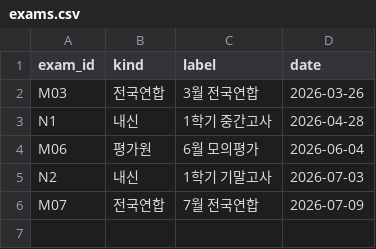
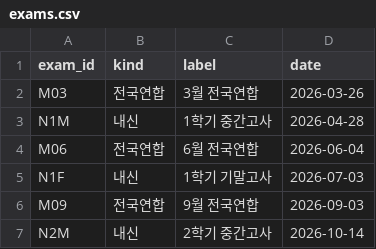
Before and after one commit to shineonyou1274/lmstudio, a CSV file: grade_lab/data/sample/exams.csv, drawn as a sheet.

```diff
--- a/grade_lab/data/sample/exams.csv
+++ b/grade_lab/data/sample/exams.csv
@@ -2,5 +2,6 @@
 M03,전국연합,3월 전국연합,2026-03-26
-N1,내신,1학기 중간고사,2026-04-28
-M06,평가원,6월 모의평가,2026-06-04
-N2,내신,1학기 기말고사,2026-07-03
-M07,전국연합,7월 전국연합,2026-07-09
+N1M,내신,1학기 중간고사,2026-04-28
+M06,전국연합,6월 전국연합,2026-06-04
+N1F,내신,1학기 기말고사,2026-07-03
+M09,전국연합,9월 전국연합,2026-09-03
+N2M,내신,2학기 중간고사,2026-10-14
```
Also changed, not shown: grade_lab/data/sample/items.csv, grade_lab/data/sample/students.csv, 13 other files.
